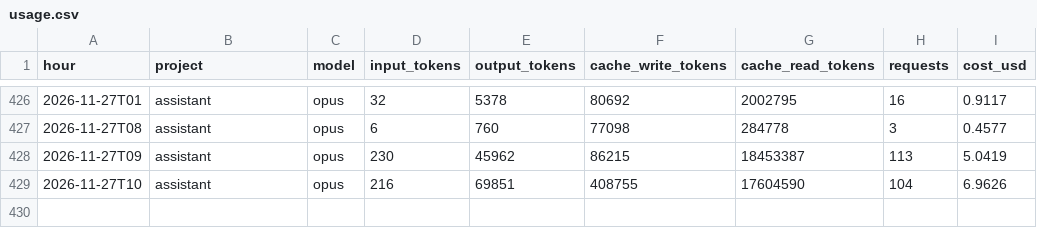
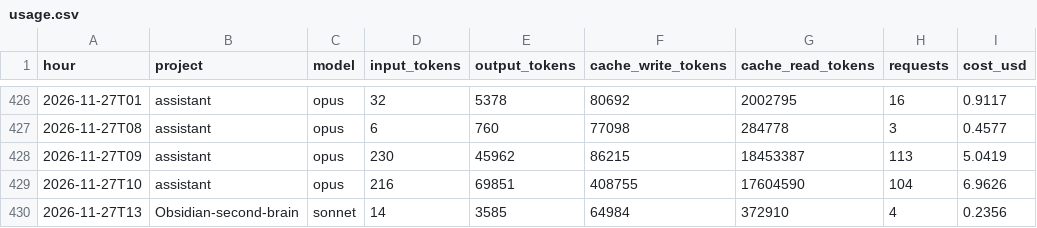
Before and after one commit to Baskers1/claude-usage-data, a CSV file: usage.csv, drawn as a sheet; only a part is shown, gaps mark what is left out; the diff names each change by its address in the sheet, - before the commit and + after, or states it on an @@ line.

Commit message:
usage 2026-11-27T13:53:11Z

```diff
--- a/usage.csv
+++ b/usage.csv
+row 430: 2026-11-27T13 | Obsidian-second-brain | sonnet | 14 | 3585 | 64984 | 372910 | 4 | 0.2356
```
Also changed, not shown: 1 other file.
